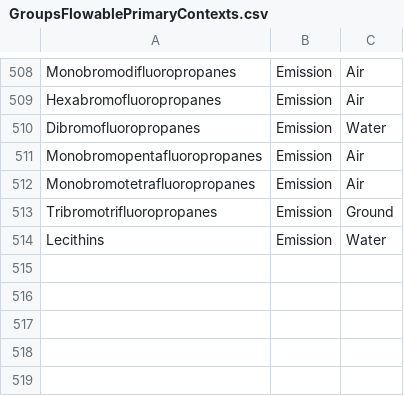
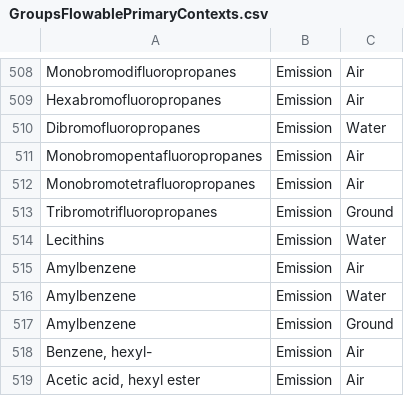
Before and after one commit to ashleyedelen/Federal-LCA-Commons-Elementary-Flow-List, a CSV file: fedelemflowlist/input/GroupsFlowablePrimaryContexts.csv, drawn as a sheet; only a part is shown, gaps mark what is left out; the diff names each change by its address in the sheet, - before the commit and + after, or states it on an @@ line.

Commit message:
Update
Added flows from OpenLCA review

```diff
--- a/fedelemflowlist/input/GroupsFlowablePrimaryContexts.csv
+++ b/fedelemflowlist/input/GroupsFlowablePrimaryContexts.csv
+row 515: Amylbenzene | Emission | Air
+row 516: Amylbenzene | Emission | Water
+row 517: Amylbenzene | Emission | Ground
+row 518: Benzene, hexyl- | Emission | Air
+row 519: Acetic acid, hexyl ester | Emission | Air
```
